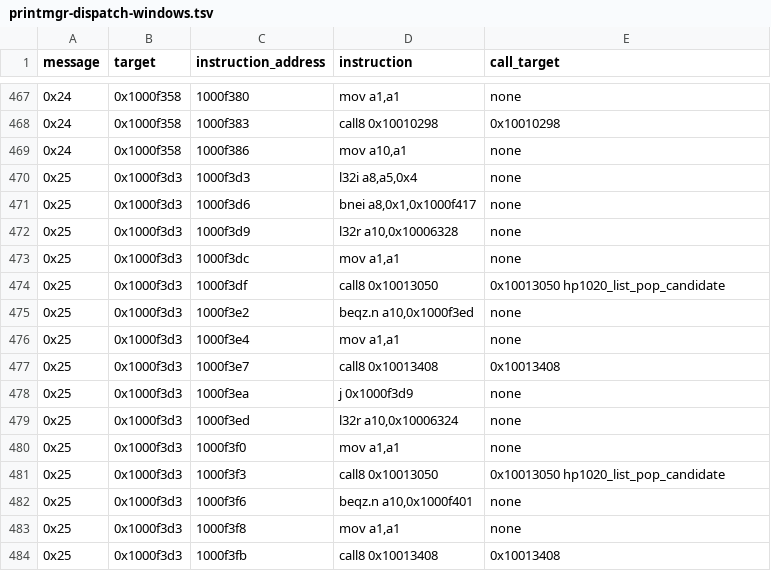
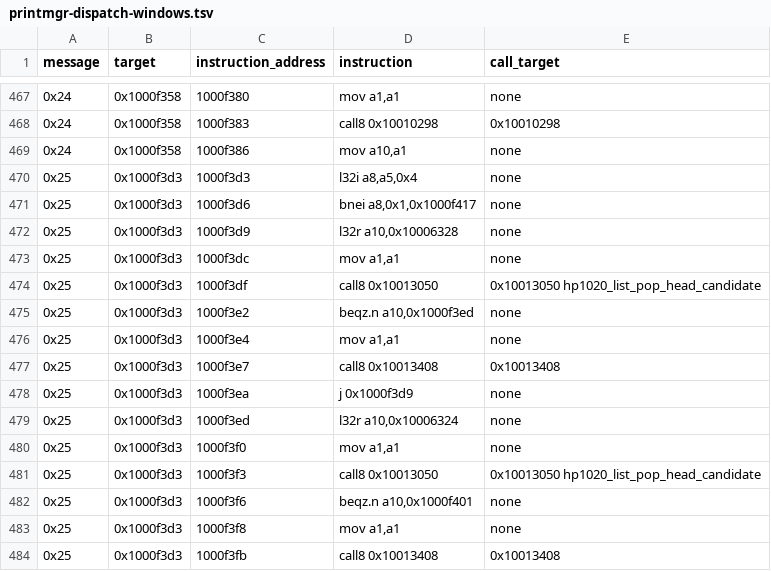
Before and after one commit to shahaayush1999/hp-laserjet-1020-plus-macos, a TSV file: analysis/printmgr-fallout/printmgr-dispatch-windows.tsv, drawn as a sheet; only a part is shown, gaps mark what is left out; the diff covers the shown part only.

```diff
--- a/analysis/printmgr-fallout/printmgr-dispatch-windows.tsv
+++ b/analysis/printmgr-fallout/printmgr-dispatch-windows.tsv
@@ -473,3 +473,3 @@ message	target	instruction_address	instruction	call_target
 0x25	0x1000f3d3	1000f3dc	mov a1,a1	none
-0x25	0x1000f3d3	1000f3df	call8 0x10013050	0x10013050 hp1020_list_pop_candidate
+0x25	0x1000f3d3	1000f3df	call8 0x10013050	0x10013050 hp1020_list_pop_head_candidate
 0x25	0x1000f3d3	1000f3e2	beqz.n a10,0x1000f3ed	none
@@ -480,3 +480,3 @@ message	target	instruction_address	instruction	call_target
 0x25	0x1000f3d3	1000f3f0	mov a1,a1	none
-0x25	0x1000f3d3	1000f3f3	call8 0x10013050	0x10013050 hp1020_list_pop_candidate
+0x25	0x1000f3d3	1000f3f3	call8 0x10013050	0x10013050 hp1020_list_pop_head_candidate
 0x25	0x1000f3d3	1000f3f6	beqz.n a10,0x1000f401	none
```
Also changed, not shown: 5 edited cells elsewhere in this file, analysis/queue-send-census/queue-send-sites.tsv, analysis/symbols/hp1020-labels.tsv, 13 other files.
